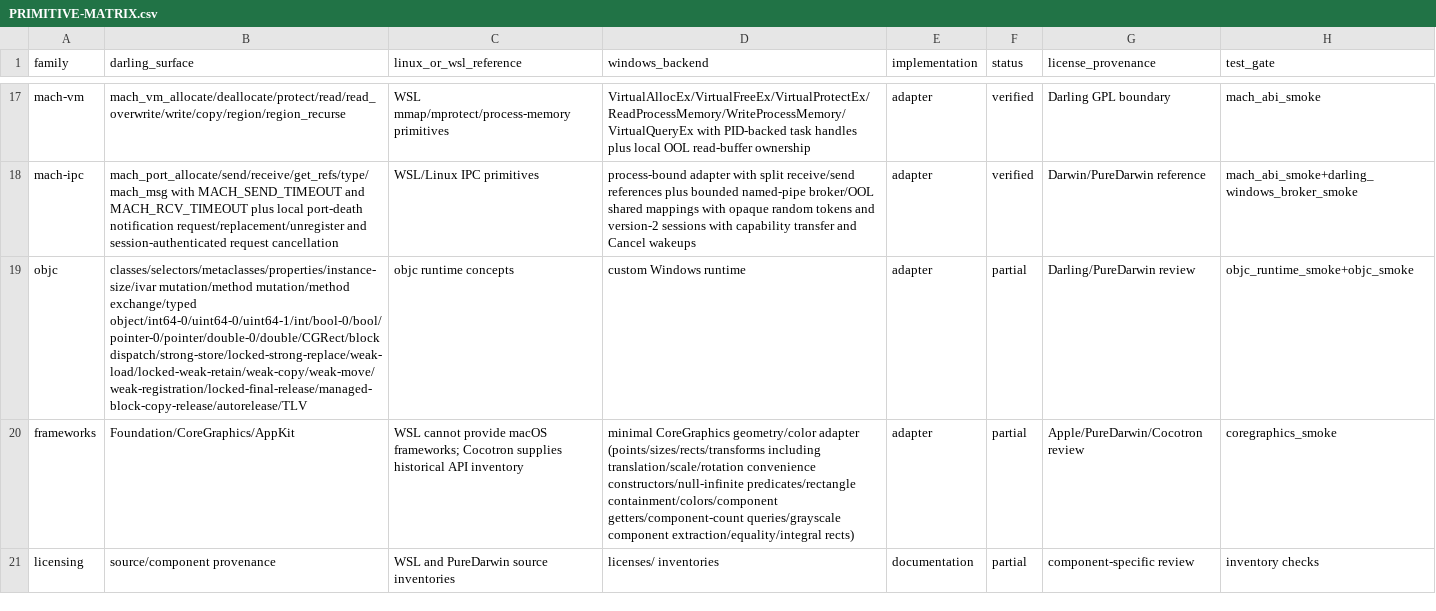
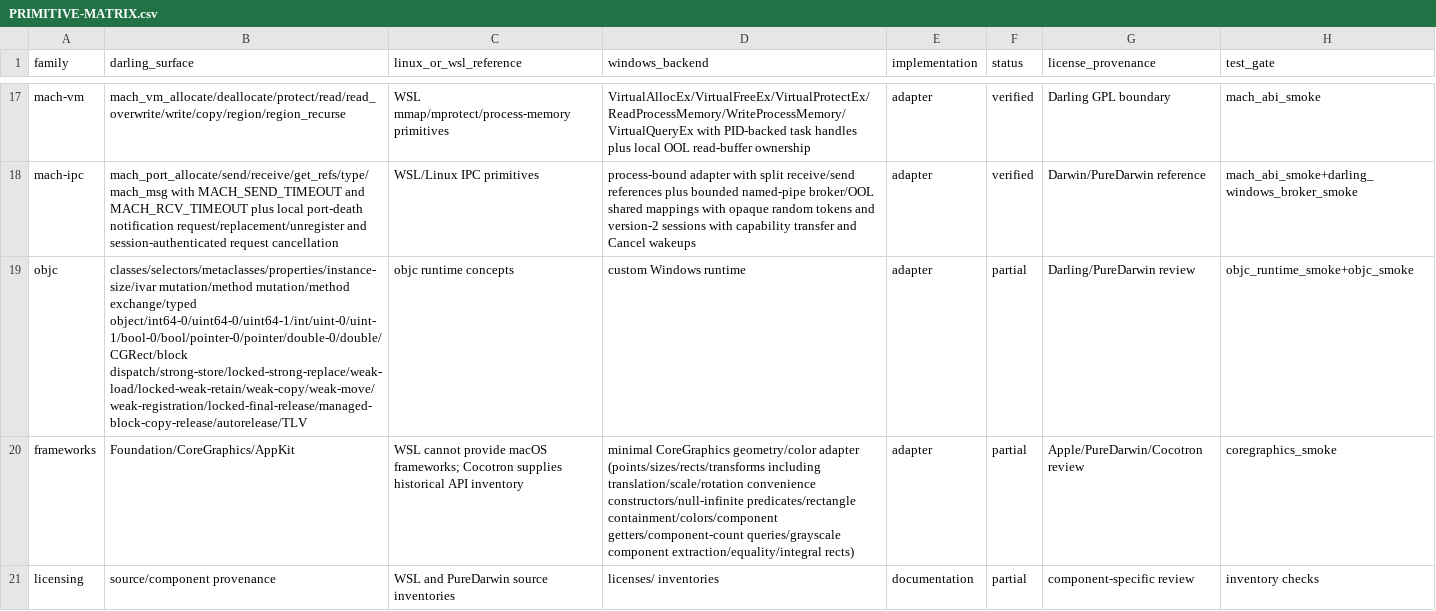
Before and after one commit to tarekwasfy01/Wintosh, a CSV file: PRIMITIVE-MATRIX.csv, drawn as a sheet; only a part is shown, gaps mark what is left out; the diff names each change by its address in the sheet, - before the commit and + after, or states it on an @@ line.

Commit message:
feat: add unsigned 32-bit Objective-C dispatch

```diff
--- a/PRIMITIVE-MATRIX.csv
+++ b/PRIMITIVE-MATRIX.csv
-B19 (darling_surface): …mutation/method exchange/typed object/int64-0/uint64-0/uint64-1/int/bool-0/bool/pointer-0/pointer/double-0/double/CGRect/block dispatch/strong-store/locked-strong-replace/weak-load/locked-weak-retain/weak-copy/weak-move/weak-registration/locked-final-release/managed-block-copy-release/autorelease/TLV
+B19 (darling_surface): …mutation/method exchange/typed object/int64-0/uint64-0/uint64-1/int/uint-0/uint-1/bool-0/bool/pointer-0/pointer/double-0/double/CGRect/block dispatch/strong-store/locked-strong-replace/weak-load/locked-weak-retain/weak-copy/weak-move/weak-registration/locked-final-release/managed-block-copy-release/autorelease/TLV
```
Also changed, not shown: 4 other files.
